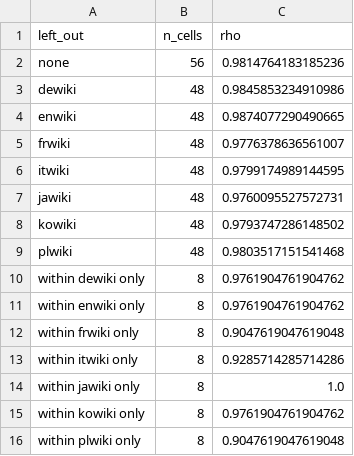
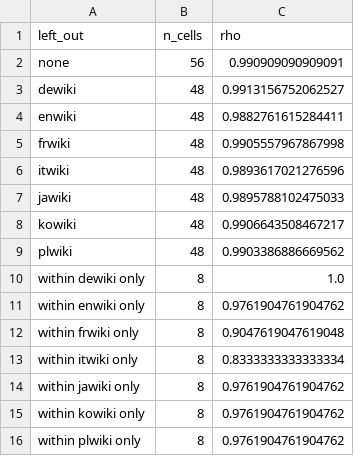
Before and after one commit to beatsbywoni/wiki-revert-audit, a CSV file: 04_output/robust_dose_response_loo.csv, drawn as a sheet.

```diff
--- a/04_output/robust_dose_response_loo.csv
+++ b/04_output/robust_dose_response_loo.csv
@@ -1,16 +1,16 @@
 left_out,n_cells,rho
-none,56,0.9814764183185236
-dewiki,48,0.9845853234910986
-enwiki,48,0.9874077290490665
-frwiki,48,0.9776378636561007
-itwiki,48,0.9799174989144595
-jawiki,48,0.9760095527572731
-kowiki,48,0.9793747286148502
-plwiki,48,0.9803517151541468
-within dewiki only,8,0.9761904761904762
+none,56,0.990909090909091
+dewiki,48,0.9913156752062527
+enwiki,48,0.9882761615284411
+frwiki,48,0.9905557967867998
+itwiki,48,0.9893617021276596
+jawiki,48,0.9895788102475033
+kowiki,48,0.9906643508467217
+plwiki,48,0.9903386886669562
+within dewiki only,8,1.0
 within enwiki only,8,0.9761904761904762
 within frwiki only,8,0.9047619047619048
-within itwiki only,8,0.9285714285714286
-within jawiki only,8,1.0
+within itwiki only,8,0.8333333333333334
+within jawiki only,8,0.9761904761904762
 within kowiki only,8,0.9761904761904762
-within plwiki only,8,0.9047619047619048
+within plwiki only,8,0.9761904761904762
```
Also changed, not shown: 04_output/fig_data_fig2.csv, 21 other files.
